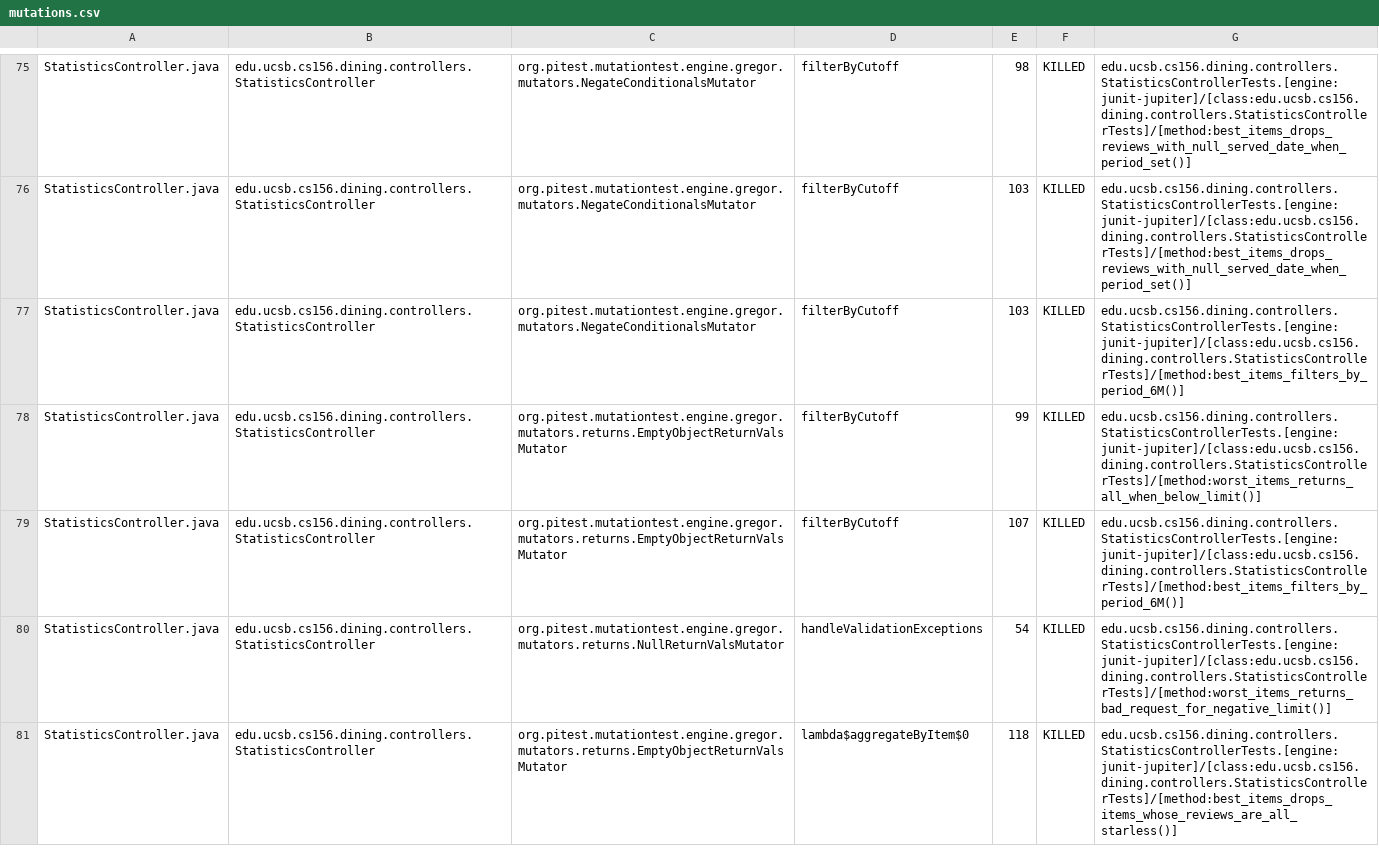
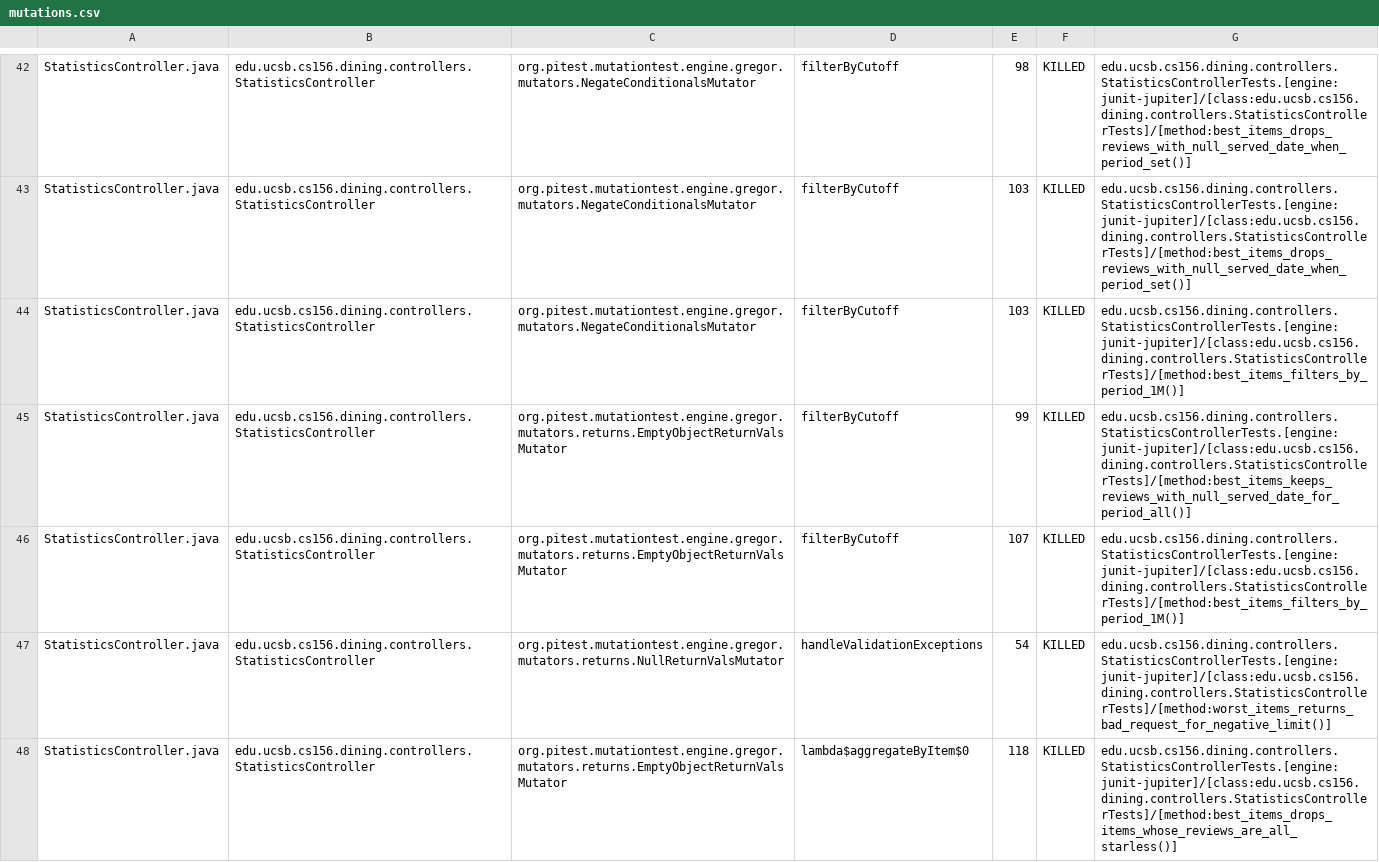
Before and after one commit to ucsb-cs156/proj-dining, a CSV file: pitest/mutations.csv, drawn as a sheet; only a part is shown, gaps mark what is left out; the diff covers the shown part only.

Commit message:
Deploying to gh-pages from @ ucsb-cs156/proj-dining@60d0ae7135aad81e814c6ebcead7826595203752 🚀

```diff
--- a/pitest/mutations.csv
+++ b/pitest/mutations.csv
@@ -76,5 +43,5 @@ StatisticsController.java,edu.ucsb.cs156.dining.controllers.StatisticsController
 StatisticsController.java,edu.ucsb.cs156.dining.controllers.StatisticsController,org.pitest.mutationtest.engine.gregor.mutators.NegateConditionalsMutator,filterByCutoff,103,KILLED,edu.ucsb.cs156.dining.controllers.StatisticsControllerTests.[engine:junit-jupiter]/[class:edu.ucsb.cs156.dining.controllers.StatisticsControllerTests]/[method:best_items_drops_reviews_with_null_served_date_when_period_set()]
-StatisticsController.java,edu.ucsb.cs156.dining.controllers.StatisticsController,org.pitest.mutationtest.engine.gregor.mutators.NegateConditionalsMutator,filterByCutoff,103,KILLED,edu.ucsb.cs156.dining.controllers.StatisticsControllerTests.[engine:junit-jupiter]/[class:edu.ucsb.cs156.dining.controllers.StatisticsControllerTests]/[method:best_items_filters_by_period_6M()]
-StatisticsController.java,edu.ucsb.cs156.dining.controllers.StatisticsController,org.pitest.mutationtest.engine.gregor.mutators.returns.EmptyObjectReturnValsMutator,filterByCutoff,99,KILLED,edu.ucsb.cs156.dining.controllers.StatisticsControllerTests.[engine:junit-jupiter]/[class:edu.ucsb.cs156.dining.controllers.StatisticsControllerTests]/[method:worst_items_returns_all_when_below_limit()]
-StatisticsController.java,edu.ucsb.cs156.dining.controllers.StatisticsController,org.pitest.mutationtest.engine.gregor.mutators.returns.EmptyObjectReturnValsMutator,filterByCutoff,107,KILLED,edu.ucsb.cs156.dining.controllers.StatisticsControllerTests.[engine:junit-jupiter]/[class:edu.ucsb.cs156.dining.controllers.StatisticsControllerTests]/[method:best_items_filters_by_period_6M()]
+StatisticsController.java,edu.ucsb.cs156.dining.controllers.StatisticsController,org.pitest.mutationtest.engine.gregor.mutators.NegateConditionalsMutator,filterByCutoff,103,KILLED,edu.ucsb.cs156.dining.controllers.StatisticsControllerTests.[engine:junit-jupiter]/[class:edu.ucsb.cs156.dining.controllers.StatisticsControllerTests]/[method:best_items_filters_by_period_1M()]
+StatisticsController.java,edu.ucsb.cs156.dining.controllers.StatisticsController,org.pitest.mutationtest.engine.gregor.mutators.returns.EmptyObjectReturnValsMutator,filterByCutoff,99,KILLED,edu.ucsb.cs156.dining.controllers.StatisticsControllerTests.[engine:junit-jupiter]/[class:edu.ucsb.cs156.dining.controllers.StatisticsControllerTests]/[method:best_items_keeps_reviews_with_null_served_date_for_period_all()]
+StatisticsController.java,edu.ucsb.cs156.dining.controllers.StatisticsController,org.pitest.mutationtest.engine.gregor.mutators.returns.EmptyObjectReturnValsMutator,filterByCutoff,107,KILLED,edu.ucsb.cs156.dining.controllers.StatisticsControllerTests.[engine:junit-jupiter]/[class:edu.ucsb.cs156.dining.controllers.StatisticsControllerTests]/[method:best_items_filters_by_period_1M()]
 StatisticsController.java,edu.ucsb.cs156.dining.controllers.StatisticsController,org.pitest.mutationtest.engine.gregor.mutators.returns.NullReturnValsMutator,handleValidationExceptions,54,KILLED,edu.ucsb.cs156.dining.controllers.StatisticsControllerTests.[engine:junit-jupiter]/[class:edu.ucsb.cs156.dining.controllers.StatisticsControllerTests]/[method:worst_items_returns_bad_request_for_negative_limit()]
```
Also changed, not shown: 3 added rows, 3 removed rows, 33 moved rows and 46 edited cells elsewhere in this file, 21 other files.
